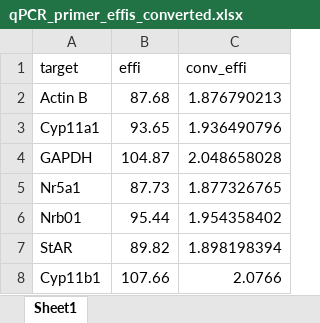
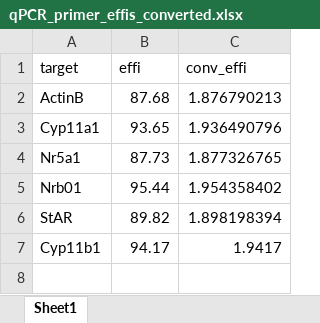
Before and after one commit to javarhol/AcomysDominance_2022_Data_Results, an Excel workbook: Data/qPCR_primer_effis_converted.xlsx, sheet Sheet1, drawn as a sheet; values as stored, in another font and other column widths than the file's, no borders; removed rows and columns are numbered as before the commit, all else as after; the diff names each change by its address in the sheet, - before the commit and + after, or states it on an @@ line.

```diff
--- a/Data/qPCR_primer_effis_converted.xlsx (sheet Sheet1)
+++ b/Data/qPCR_primer_effis_converted.xlsx (sheet Sheet1)
-A2 (target): Actin B
+A2 (target): ActinB
-row 4: GAPDH | 104.87 | 2.048658028
-B7 (effi): 107.66
+B7 (effi): 94.17
-C7 (conv_effi): 2.0766
+C7 (conv_effi): 1.9417
```
Also changed, not shown: formulas that keep their value, 28 other files.
